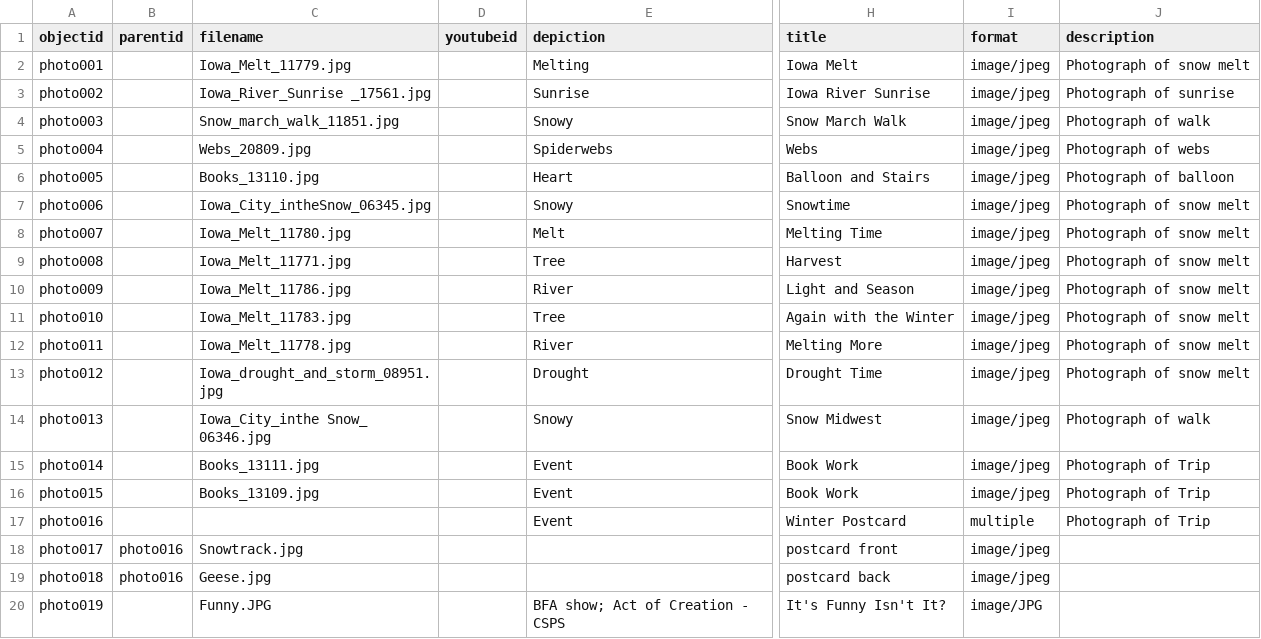
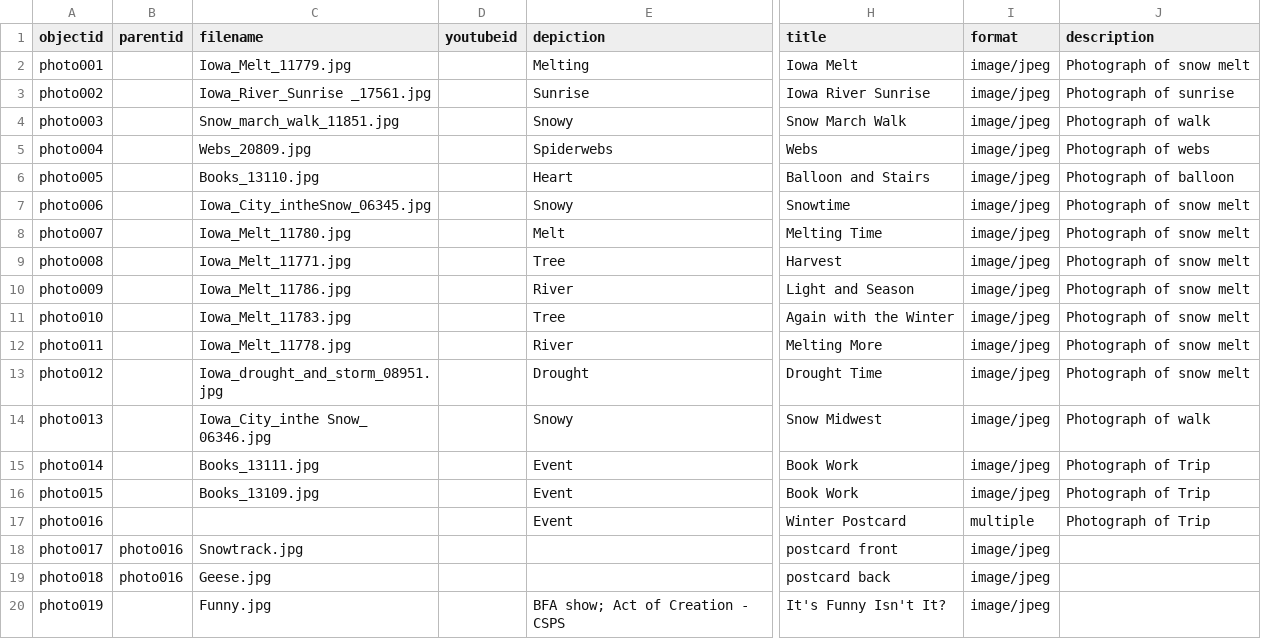
Before and after one commit to smblalock227/infoorg-demo2, a CSV file: _data/photo-demo2.csv, drawn as a sheet; only a part is shown, gaps mark what is left out; the diff names each change by its address in the sheet, - before the commit and + after, or states it on an @@ line.

Commit message:
Add files via upload

```diff
--- a/_data/photo-demo2.csv
+++ b/_data/photo-demo2.csv
-C20 (filename): Funny.JPG
+C20 (filename): Funny.jpg
-I20 (format): image/JPG
+I20 (format): image/jpeg
```
